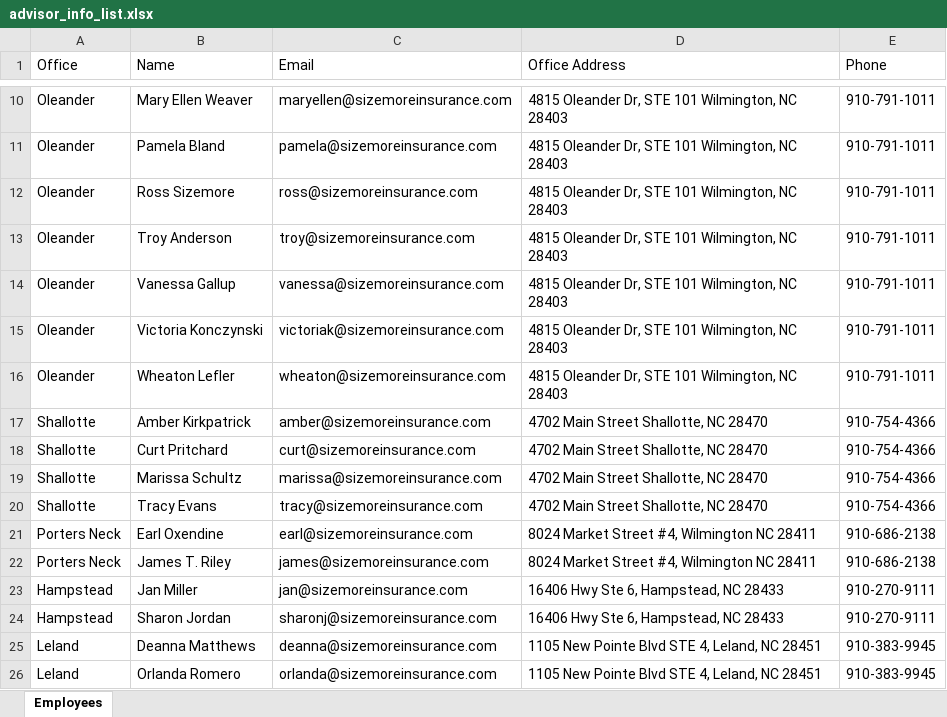
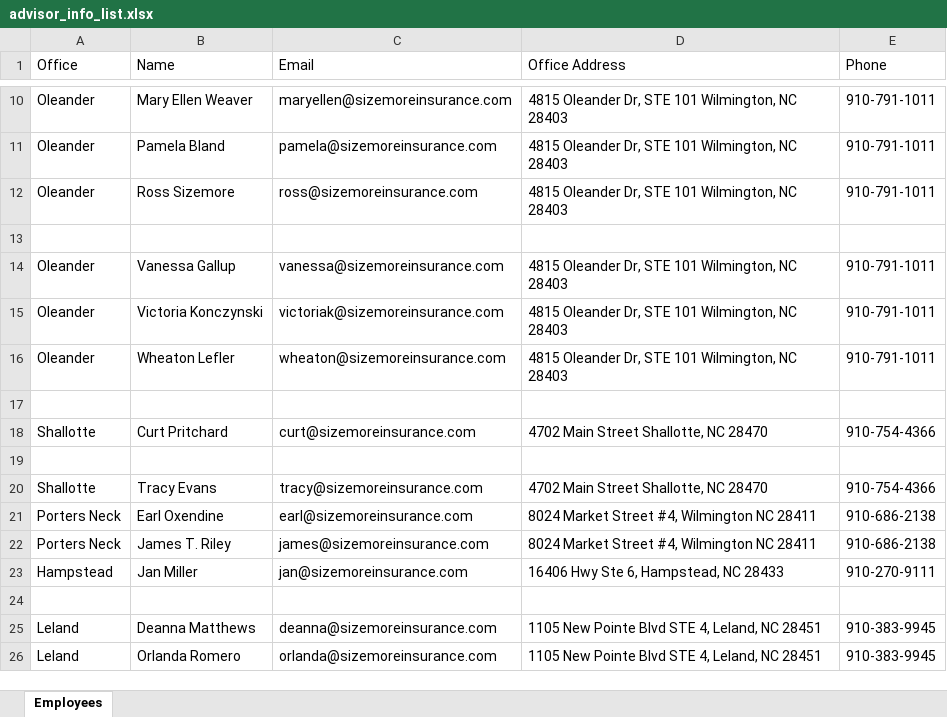
Before and after one commit to klix18/quotify.ai, an Excel workbook: backend/advisor_info_list/advisor_info_list.xlsx, sheet Employees, drawn as a sheet; only a part is shown, gaps mark what is left out; values as stored, in another font and other column widths than the file's, no borders; the diff names each change by its address in the sheet, - before the commit and + after, or states it on an @@ line.

Commit message:
Remove Marissa Schultz, Sharon Jordan, Troy Anderson and Amber Kirkpatrick from advisor roster

```diff
--- a/backend/advisor_info_list/advisor_info_list.xlsx (sheet Employees)
+++ b/backend/advisor_info_list/advisor_info_list.xlsx (sheet Employees)
-row 13: Oleander | Troy Anderson | troy@sizemoreinsurance.com | 4815 Oleander Dr, STE 101 Wilmington, NC 28403 | 910-791-1011
+row 13: (empty)
-row 17: Shallotte | Amber Kirkpatrick | amber@sizemoreinsurance.com | 4702 Main Street Shallotte, NC 28470 | 910-754-4366
+row 17: (empty)
-row 19: Shallotte | Marissa Schultz | marissa@sizemoreinsurance.com | 4702 Main Street Shallotte, NC 28470 | 910-754-4366
+row 19: (empty)
-row 24: Hampstead | Sharon Jordan | sharonj@sizemoreinsurance.com | 16406 Hwy Ste 6, Hampstead, NC 28433 | 910-270-9111
+row 24: (empty)
```
